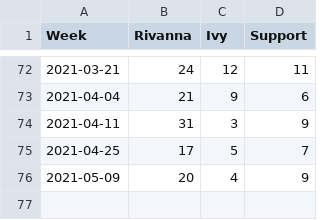
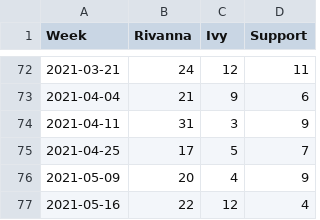
Before and after one commit to uvarc/rc-website, a CSV file: static/data/tickets.csv, drawn as a sheet; only a part is shown, gaps mark what is left out; the diff names each change by its address in the sheet, - before the commit and + after, or states it on an @@ line.

Commit message:
DCOS - Jira Tracking Job

```diff
--- a/static/data/tickets.csv
+++ b/static/data/tickets.csv
+row 77: 2021-05-16 | 22 | 12 | 4
```
